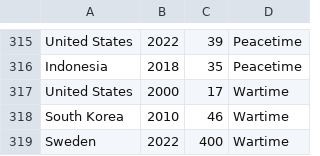
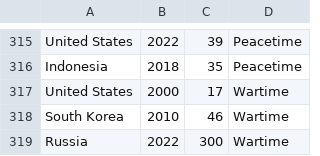
Before and after one commit to SobbingSoprano/Maritime-Disasters, a CSV file: Maritime Disasters.csv, drawn as a sheet; only a part is shown, gaps mark what is left out.

Commit message:
Update Maritime Disasters.csv

```diff
--- a/Maritime Disasters.csv
+++ b/Maritime Disasters.csv
@@ -318,2 +318,2 @@ United States,2000,17,Wartime
 South Korea,2010,46,Wartime
-Sweden,2022,400,Wartime
+Russia,2022,300,Wartime
```
